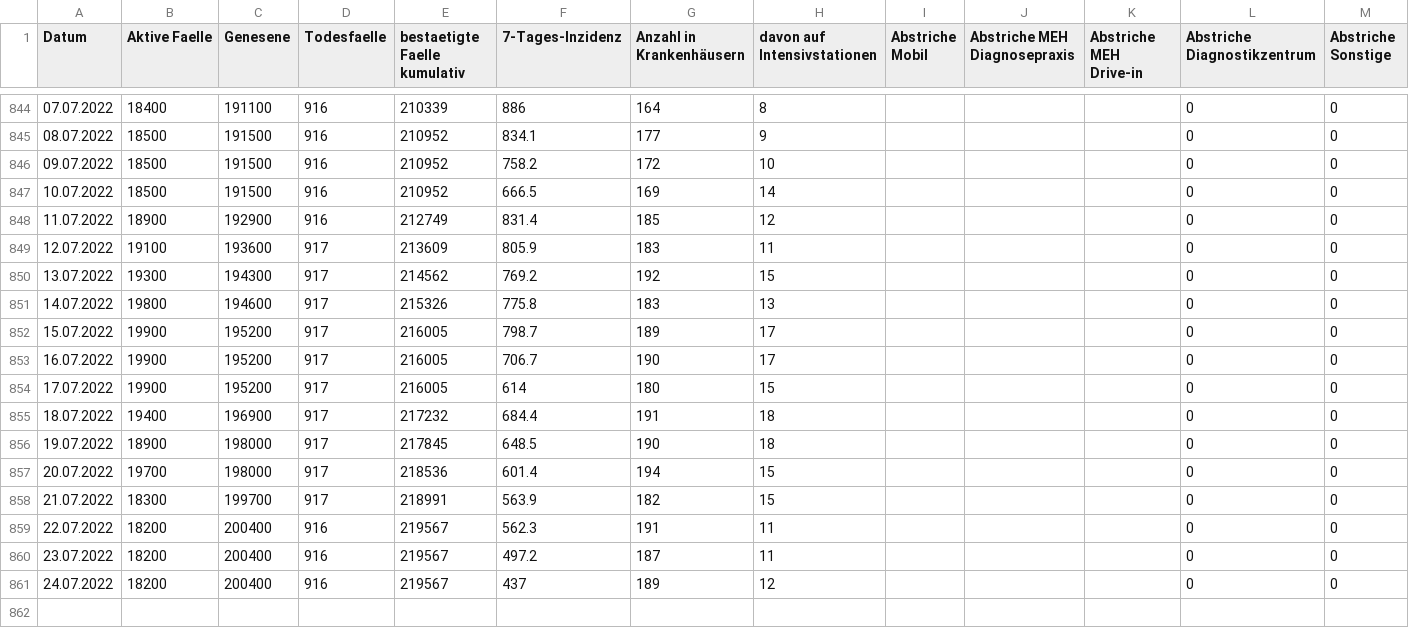
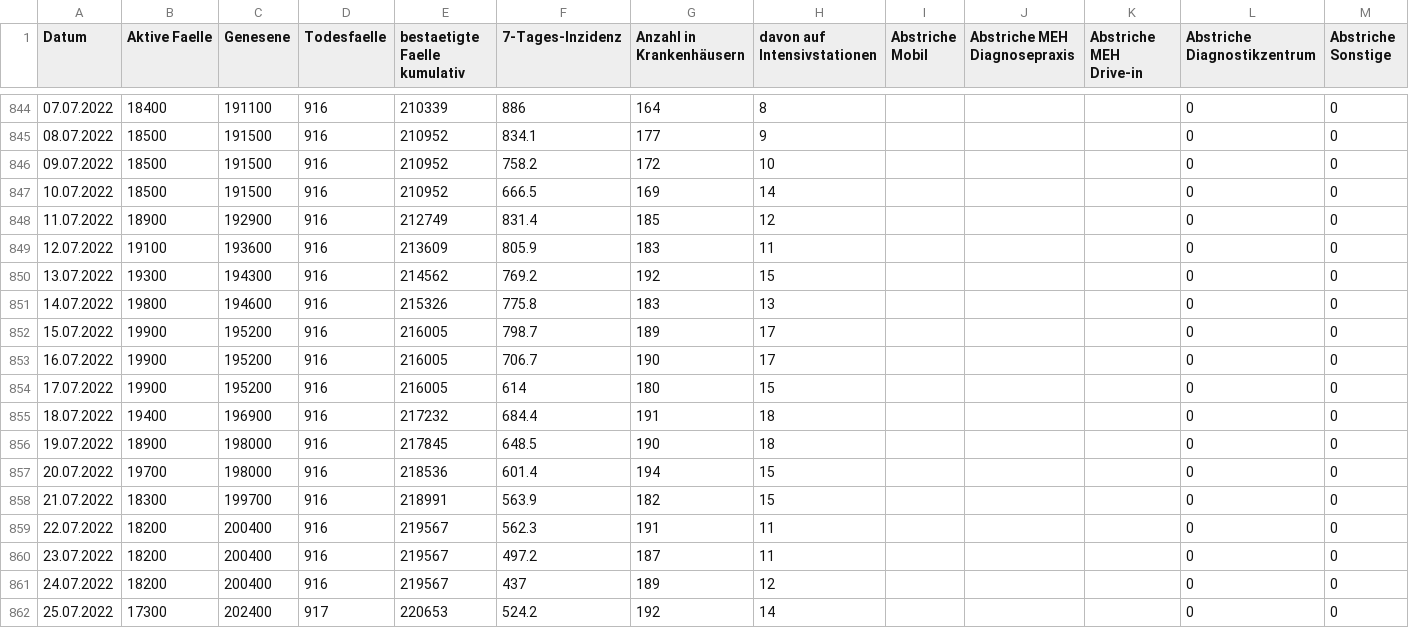
Before and after one commit to opendataddorf/od-resources, a CSV file: COVID_Duesseldorf.csv, drawn as a sheet; only a part is shown, gaps mark what is left out; rows hold the shown columns only; the diff names each change by its address in the sheet, - before the commit and + after, or states it on an @@ line.

Commit message:
Stand 25.07.2022

```diff
--- a/COVID_Duesseldorf.csv
+++ b/COVID_Duesseldorf.csv
-D849:D858 (Todesfaelle): 917
+D849:D858 (Todesfaelle): 916
+row 862: 25.07.2022 | 17300 | 202400 | 917 | 220653 | 524.2 | 192 | 14 |  |  |  | 0 | 0
```
